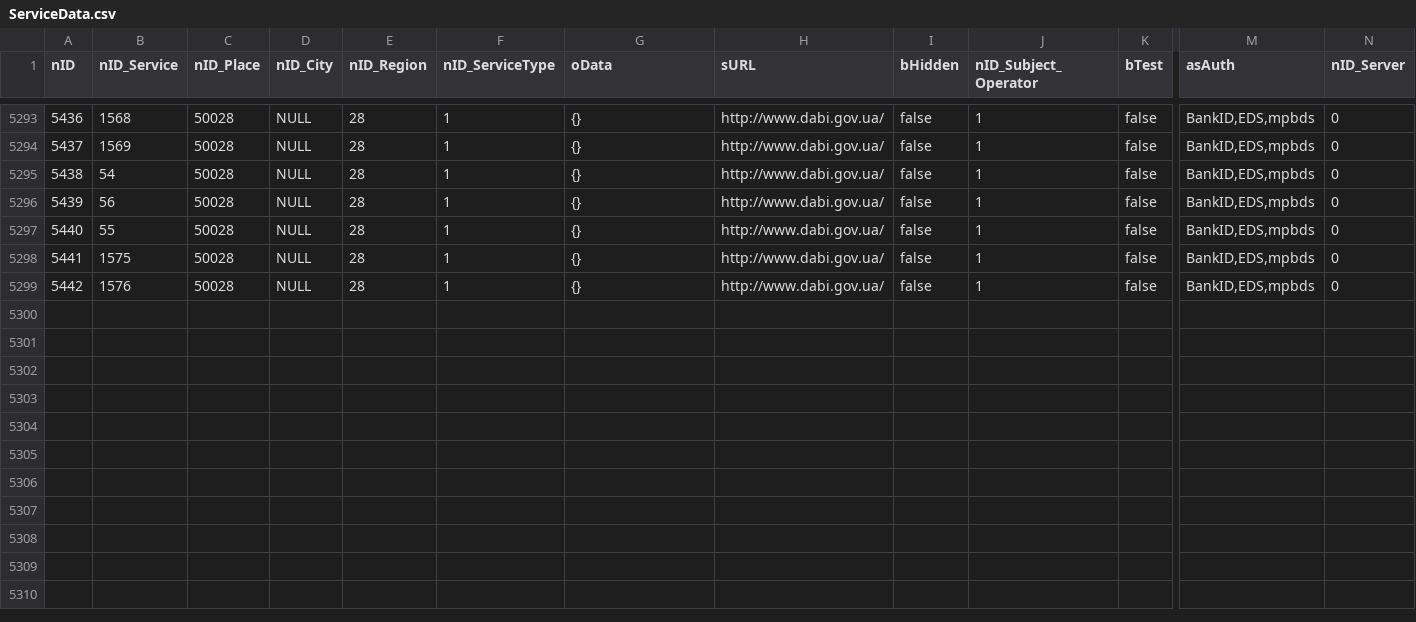
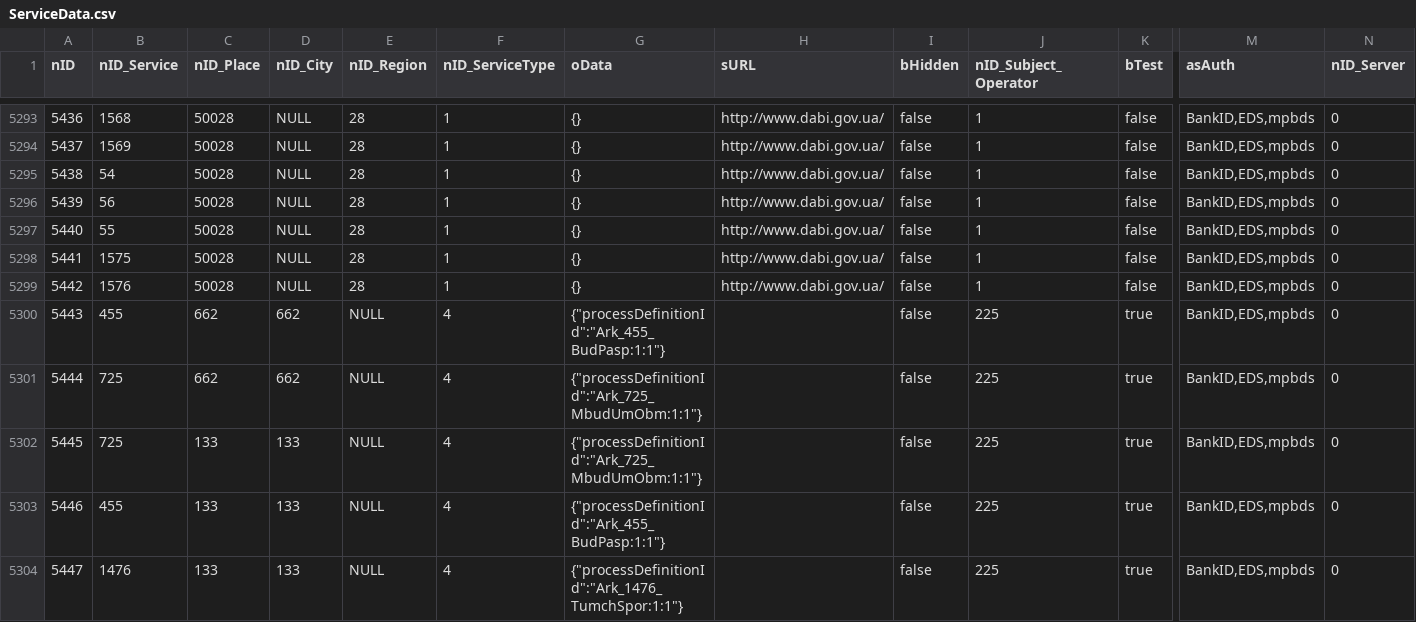
Before and after one commit to iGov-UA/iGov_Data, a CSV file: wf-central/src/main/resources/data/iGov/ServiceData.csv, drawn as a sheet; only a part is shown, gaps mark what is left out; rows hold the shown columns only; the diff covers the shown part only; the diff names each change by its address in the sheet, - before the commit and + after, or states it on an @@ line.

```diff
--- a/wf-central/src/main/resources/data/iGov/ServiceData.csv
+++ b/wf-central/src/main/resources/data/iGov/ServiceData.csv
+row 5300: 5443 | 455 | 662 | 662 | NULL | 4 | {"processDefinitionId":"Ark_455_BudPasp:1:1"} |  | false | 225 | true | BankID,EDS,mpbds | 0
+row 5301: 5444 | 725 | 662 | 662 | NULL | 4 | {"processDefinitionId":"Ark_725_MbudUmObm:1:1"} |  | false | 225 | true | BankID,EDS,mpbds | 0
+row 5302: 5445 | 725 | 133 | 133 | NULL | 4 | {"processDefinitionId":"Ark_725_MbudUmObm:1:1"} |  | false | 225 | true | BankID,EDS,mpbds | 0
+row 5303: 5446 | 455 | 133 | 133 | NULL | 4 | {"processDefinitionId":"Ark_455_BudPasp:1:1"} |  | false | 225 | true | BankID,EDS,mpbds | 0
+row 5304: 5447 | 1476 | 133 | 133 | NULL | 4 | {"processDefinitionId":"Ark_1476_TumchSpor:1:1"} |  | false | 225 | true | BankID,EDS,mpbds | 0
```
Also changed, not shown: 4 added rows and 15 edited cells elsewhere in this file, wf-central/src/main/resources/data/iGov__Test_Delta/ServiceData.csv, 1 other file.
